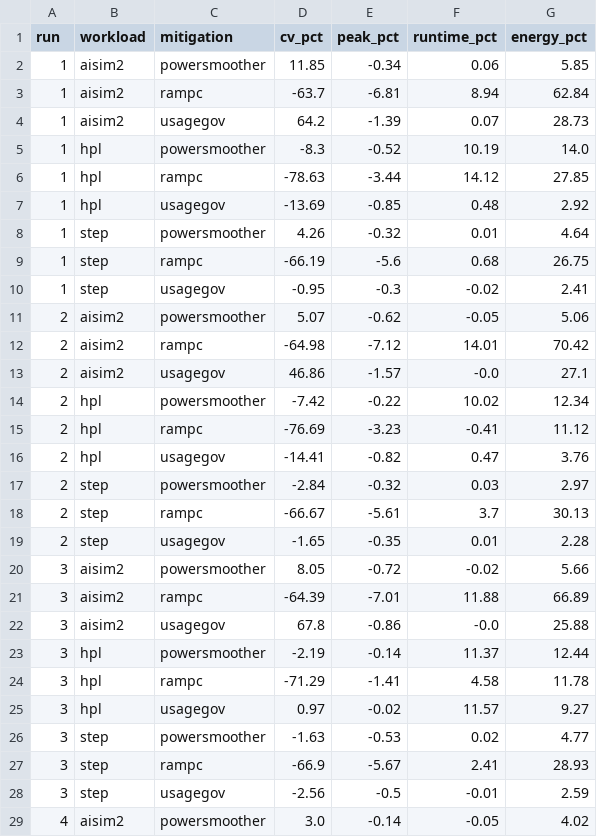
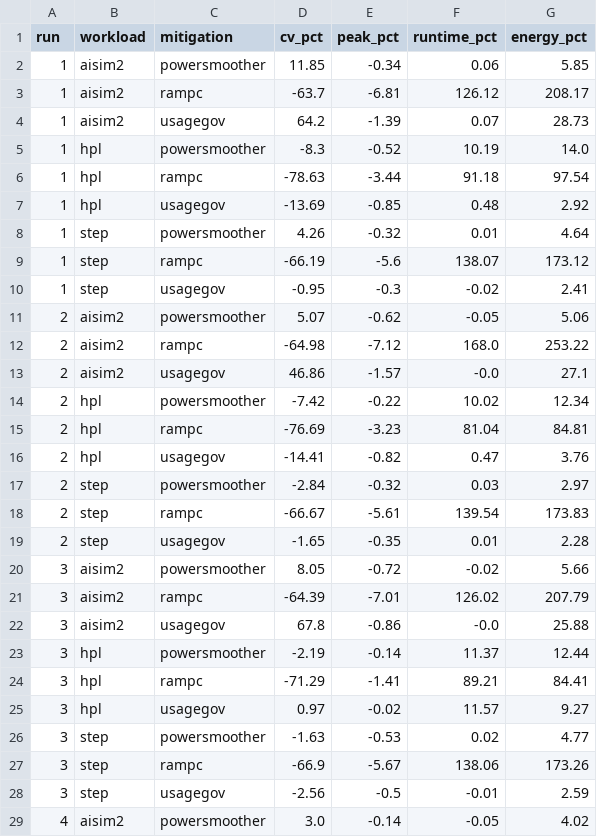
Before and after one commit to leedanie2/Collecting-and-Adjusting-Server-Power, a CSV file: grid-simulation/data/summary/matrix.csv, drawn as a sheet; only a part is shown; the diff covers the shown part only.

Commit message:
Cost on full trace: ramp.c's real +121% runtime / +161% energy
Score runtime and energy on the full untrimmed trace, not the trimmed plateau --
ramp.c's ramp-up/down ballast is real time and energy the mitigation costs, so
trimming understated it ~2x. CV/peak stay on the plateau (sim). Scoreboard,
per-workload figures, and README result table updated to the honest cost; the
other two mitigations are unchanged (they add no ramp flanks).

```diff
--- a/grid-simulation/data/summary/matrix.csv
+++ b/grid-simulation/data/summary/matrix.csv
@@ -2,27 +2,27 @@ run,workload,mitigation,cv_pct,peak_pct,runtime_pct,energy_pct
 1,aisim2,powersmoother,11.85,-0.34,0.06,5.85
-1,aisim2,rampc,-63.7,-6.81,8.94,62.84
+1,aisim2,rampc,-63.7,-6.81,126.12,208.17
 1,aisim2,usagegov,64.2,-1.39,0.07,28.73
 1,hpl,powersmoother,-8.3,-0.52,10.19,14.0
-1,hpl,rampc,-78.63,-3.44,14.12,27.85
+1,hpl,rampc,-78.63,-3.44,91.18,97.54
 1,hpl,usagegov,-13.69,-0.85,0.48,2.92
 1,step,powersmoother,4.26,-0.32,0.01,4.64
-1,step,rampc,-66.19,-5.6,0.68,26.75
+1,step,rampc,-66.19,-5.6,138.07,173.12
 1,step,usagegov,-0.95,-0.3,-0.02,2.41
 2,aisim2,powersmoother,5.07,-0.62,-0.05,5.06
-2,aisim2,rampc,-64.98,-7.12,14.01,70.42
+2,aisim2,rampc,-64.98,-7.12,168.0,253.22
 2,aisim2,usagegov,46.86,-1.57,-0.0,27.1
 2,hpl,powersmoother,-7.42,-0.22,10.02,12.34
-2,hpl,rampc,-76.69,-3.23,-0.41,11.12
+2,hpl,rampc,-76.69,-3.23,81.04,84.81
 2,hpl,usagegov,-14.41,-0.82,0.47,3.76
 2,step,powersmoother,-2.84,-0.32,0.03,2.97
-2,step,rampc,-66.67,-5.61,3.7,30.13
+2,step,rampc,-66.67,-5.61,139.54,173.83
 2,step,usagegov,-1.65,-0.35,0.01,2.28
 3,aisim2,powersmoother,8.05,-0.72,-0.02,5.66
-3,aisim2,rampc,-64.39,-7.01,11.88,66.89
+3,aisim2,rampc,-64.39,-7.01,126.02,207.79
 3,aisim2,usagegov,67.8,-0.86,-0.0,25.88
 3,hpl,powersmoother,-2.19,-0.14,11.37,12.44
-3,hpl,rampc,-71.29,-1.41,4.58,11.78
+3,hpl,rampc,-71.29,-1.41,89.21,84.41
 3,hpl,usagegov,0.97,-0.02,11.57,9.27
 3,step,powersmoother,-1.63,-0.53,0.02,4.77
-3,step,rampc,-66.9,-5.67,2.41,28.93
+3,step,rampc,-66.9,-5.67,138.06,173.26
 3,step,usagegov,-2.56,-0.5,-0.01,2.59
```
Also changed, not shown: 6 edited cells elsewhere in this file, grid-simulation/data/summary/scoreboard.csv, 5 other files.
